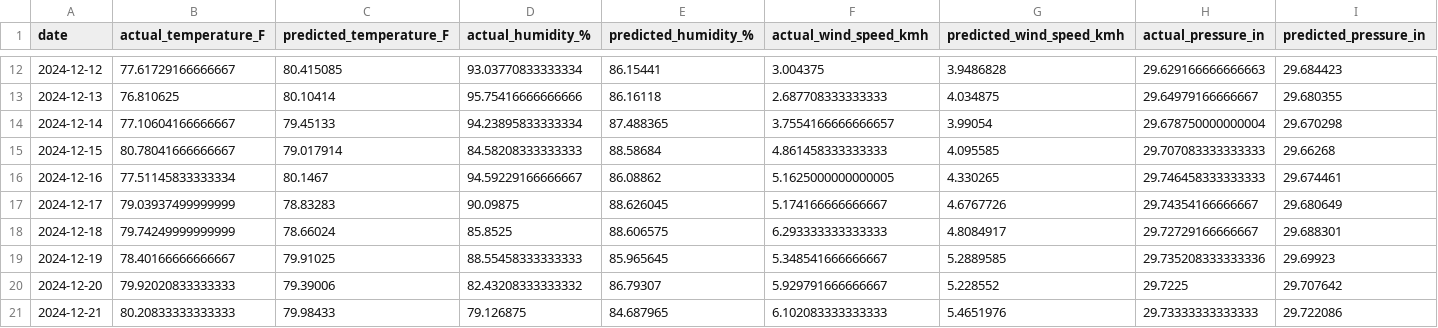
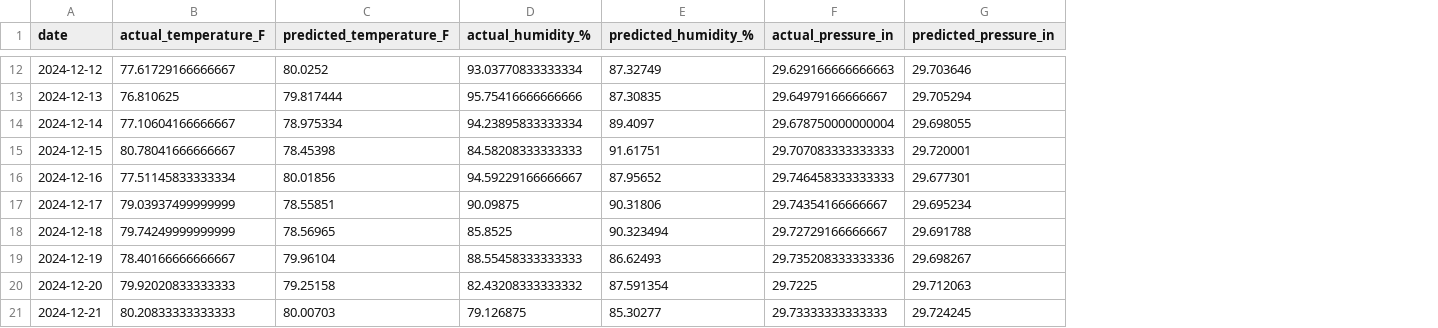
Before and after one commit to sakkarin31/CarAccident, a CSV file: airflow/model/outputs/2024_actual_vs_predicted_4vars.csv, drawn as a sheet; only a part is shown, gaps mark what is left out; removed rows and columns are numbered as before the commit, all else as after; the diff covers the shown part only; the diff names each change by its address in the sheet, - before the commit and + after, or states it on an @@ line.

```diff
--- a/airflow/model/outputs/2024_actual_vs_predicted_4vars.csv
+++ b/airflow/model/outputs/2024_actual_vs_predicted_4vars.csv
-column F (actual_wind_speed_kmh), rows 12-21: 3.004375 | 2.687708333333333 | 3.7554166666666657 | 4.861458333333333 | 5.1625000000000005 | 5.174166666666667 | 6.293333333333333 | 5.348541666666667 | 5.929791666666667 | 6.102083333333333
-column G (predicted_wind_speed_kmh), rows 12-21: 3.9486828 | 4.034875 | 3.99054 | 4.095585 | 4.330265 | 4.6767726 | 4.8084917 | 5.2889585 | 5.228552 | 5.4651976
-C12 (predicted_temperature_F): 80.415085
+C12 (predicted_temperature_F): 80.0252
-E12 (predicted_humidity_%): 86.15441
+E12 (predicted_humidity_%): 87.32749
-G12 (predicted_pressure_in): 29.684423
+G12 (predicted_pressure_in): 29.703646
-C13 (predicted_temperature_F): 80.10414
+C13 (predicted_temperature_F): 79.817444
-E13 (predicted_humidity_%): 86.16118
+E13 (predicted_humidity_%): 87.30835
-G13 (predicted_pressure_in): 29.680355
+G13 (predicted_pressure_in): 29.705294
-C14 (predicted_temperature_F): 79.45133
+C14 (predicted_temperature_F): 78.975334
-E14 (predicted_humidity_%): 87.488365
+E14 (predicted_humidity_%): 89.4097
-G14 (predicted_pressure_in): 29.670298
+G14 (predicted_pressure_in): 29.698055
-C15 (predicted_temperature_F): 79.017914
+C15 (predicted_temperature_F): 78.45398
-E15 (predicted_humidity_%): 88.58684
+E15 (predicted_humidity_%): 91.61751
-G15 (predicted_pressure_in): 29.66268
+G15 (predicted_pressure_in): 29.720001
-C16 (predicted_temperature_F): 80.1467
+C16 (predicted_temperature_F): 80.01856
-E16 (predicted_humidity_%): 86.08862
+E16 (predicted_humidity_%): 87.95652
-G16 (predicted_pressure_in): 29.674461
+G16 (predicted_pressure_in): 29.677301
-C17 (predicted_temperature_F): 78.83283
+C17 (predicted_temperature_F): 78.55851
-E17 (predicted_humidity_%): 88.626045
+E17 (predicted_humidity_%): 90.31806
-G17 (predicted_pressure_in): 29.680649
+G17 (predicted_pressure_in): 29.695234
-C18 (predicted_temperature_F): 78.66024
+C18 (predicted_temperature_F): 78.56965
-E18 (predicted_humidity_%): 88.606575
+E18 (predicted_humidity_%): 90.323494
-G18 (predicted_pressure_in): 29.688301
+G18 (predicted_pressure_in): 29.691788
-C19 (predicted_temperature_F): 79.91025
+C19 (predicted_temperature_F): 79.96104
-E19 (predicted_humidity_%): 85.965645
+E19 (predicted_humidity_%): 86.62493
-G19 (predicted_pressure_in): 29.69923
+G19 (predicted_pressure_in): 29.698267
-C20 (predicted_temperature_F): 79.39006
+C20 (predicted_temperature_F): 79.25158
-E20 (predicted_humidity_%): 86.79307
+E20 (predicted_humidity_%): 87.591354
-G20 (predicted_pressure_in): 29.707642
+G20 (predicted_pressure_in): 29.712063
-C21 (predicted_temperature_F): 79.98433
+C21 (predicted_temperature_F): 80.00703
-E21 (predicted_humidity_%): 84.687965
+E21 (predicted_humidity_%): 85.30277
-G21 (predicted_pressure_in): 29.722086
+G21 (predicted_pressure_in): 29.724245
```
Also changed, not shown: 60 edited cells elsewhere in this file, 5 other files.
